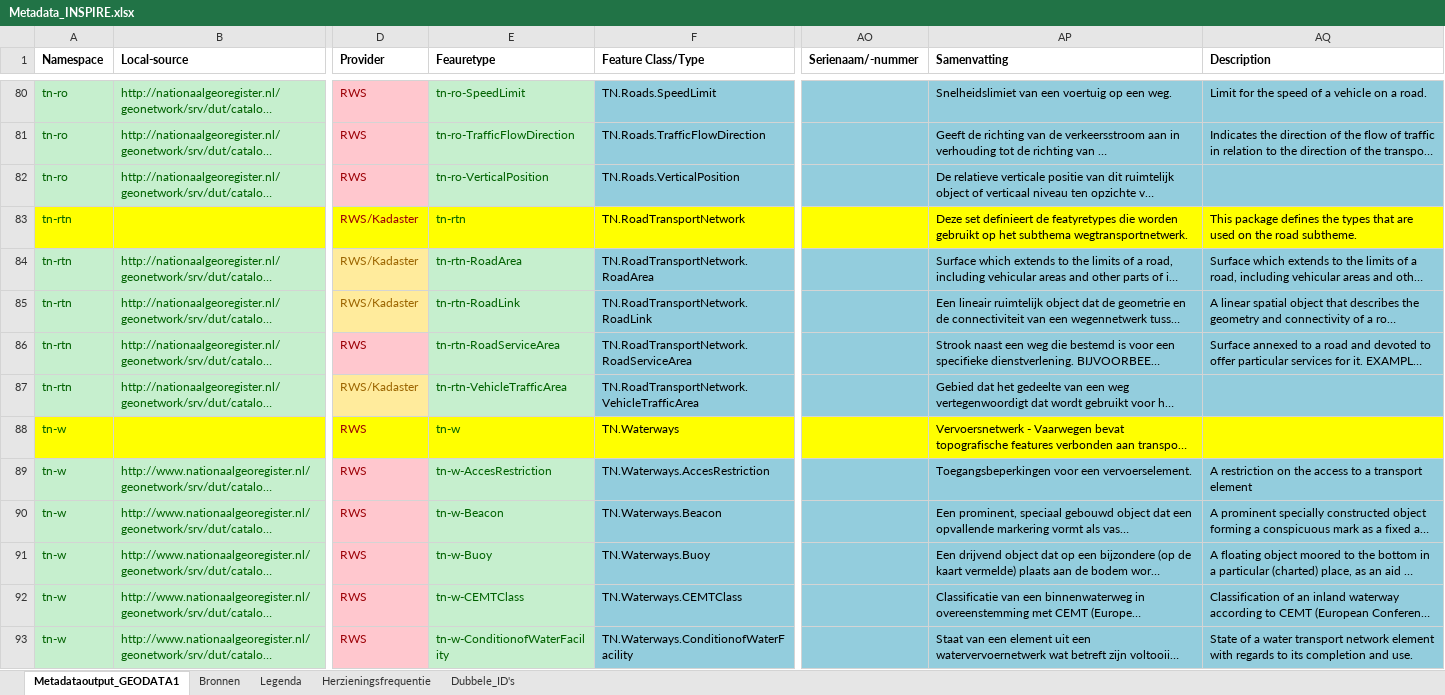
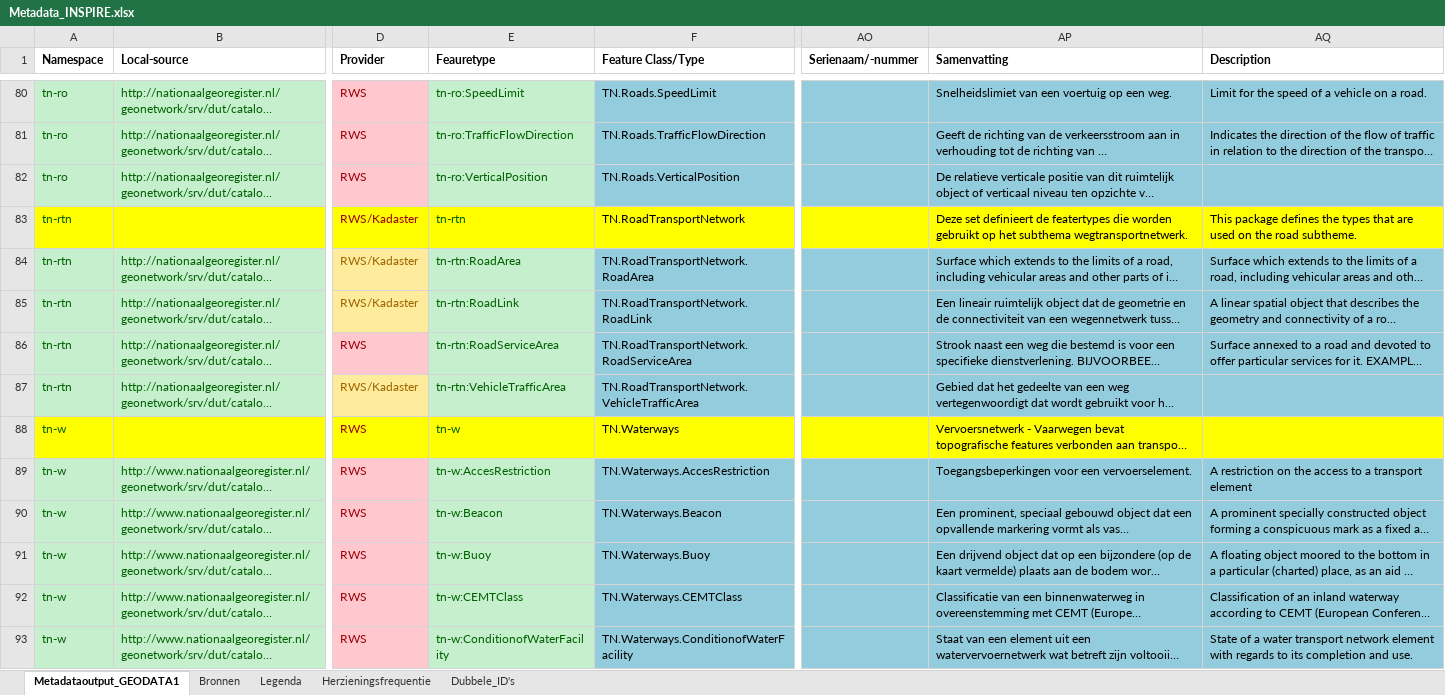
Before and after one commit to codefornl/INSPIRE, an Excel workbook: Metadata_INSPIRE.xlsx, sheet Metadataoutput_GEODATA1, drawn as a sheet; only a part is shown, gaps mark what is left out; long unchanged cells end in …; values as stored, in another font and other column widths than the file's, no borders; the diff covers the shown part only; the diff names each change by its address in the sheet, - before the commit and + after, or states it on an @@ line.

```diff
--- a/Metadata_INSPIRE.xlsx (sheet Metadataoutput_GEODATA1)
+++ b/Metadata_INSPIRE.xlsx (sheet Metadataoutput_GEODATA1)
-E80 (Feauretype): tn-ro-SpeedLimit
+E80 (Feauretype): tn-ro:SpeedLimit
-E81 (Feauretype): tn-ro-TrafficFlowDirection
+E81 (Feauretype): tn-ro:TrafficFlowDirection
-E82 (Feauretype): tn-ro-VerticalPosition
+E82 (Feauretype): tn-ro:VerticalPosition
-AP83 (Samenvatting): …definieert de featyretypes die worden…
+AP83 (Samenvatting): …definieert de featertypes die worden…
-E84 (Feauretype): tn-rtn-RoadArea
+E84 (Feauretype): tn-rtn:RoadArea
-E85 (Feauretype): tn-rtn-RoadLink
+E85 (Feauretype): tn-rtn:RoadLink
-E86 (Feauretype): tn-rtn-RoadServiceArea
+E86 (Feauretype): tn-rtn:RoadServiceArea
-E87 (Feauretype): tn-rtn-VehicleTrafficArea
+E87 (Feauretype): tn-rtn:VehicleTrafficArea
-E89 (Feauretype): tn-w-AccesRestriction
+E89 (Feauretype): tn-w:AccesRestriction
-E90 (Feauretype): tn-w-Beacon
+E90 (Feauretype): tn-w:Beacon
-E91 (Feauretype): tn-w-Buoy
+E91 (Feauretype): tn-w:Buoy
-E92 (Feauretype): tn-w-CEMTClass
+E92 (Feauretype): tn-w:CEMTClass
-E93 (Feauretype): tn-w-ConditionofWaterFacility
+E93 (Feauretype): tn-w:ConditionofWaterFacility
```
Also changed, not shown: 3 added rows, 3 removed rows and 68 edited cells elsewhere in this sheet, formulas that keep their value.
